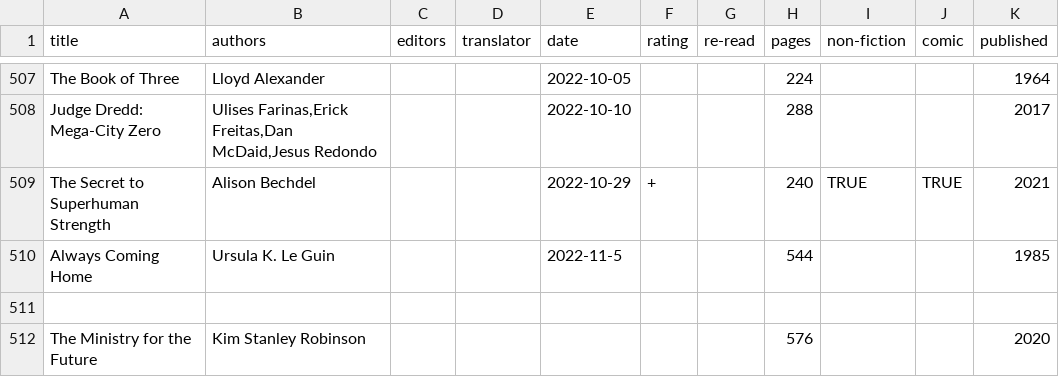
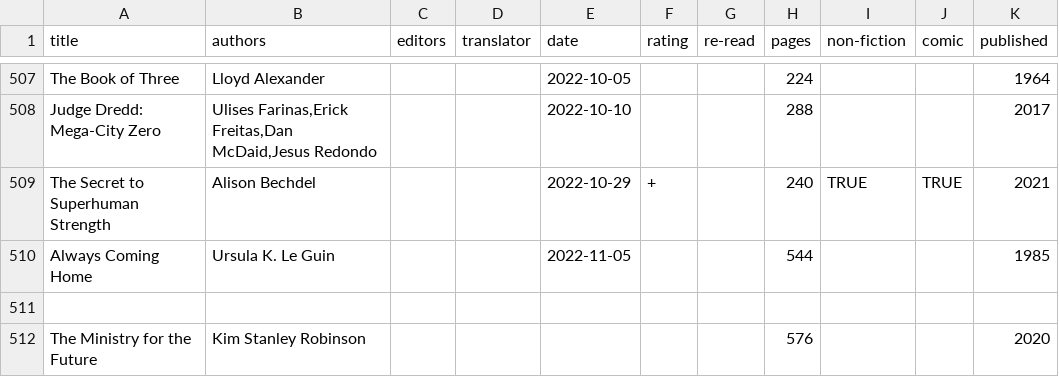
Before and after one commit to tomgp/books, a CSV file: reading-list.csv, drawn as a sheet; only a part is shown, gaps mark what is left out.

Commit message:
fix data

```diff
--- a/reading-list.csv
+++ b/reading-list.csv
@@ -509,3 +509,3 @@ Judge Dredd: Mega-City Zero," Ulises Farinas,Erick Freitas,Dan McDaid,Jesus Redo
 The Secret to Superhuman Strength,Alison Bechdel,,,2022-10-29,+,,240,TRUE,TRUE,2021
-Always Coming Home,Ursula K. Le Guin,,,2022-11-5,,,544,,,1985
+Always Coming Home,Ursula K. Le Guin,,,2022-11-05,,,544,,,1985
 
```
Also changed, not shown: 1 other file.
